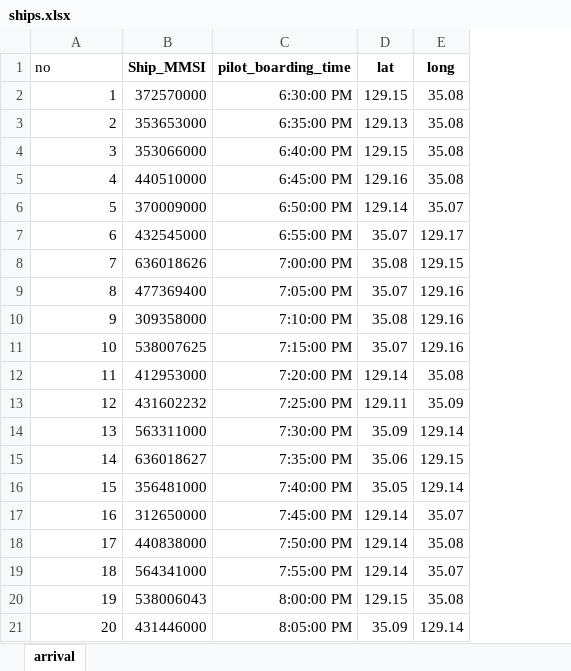
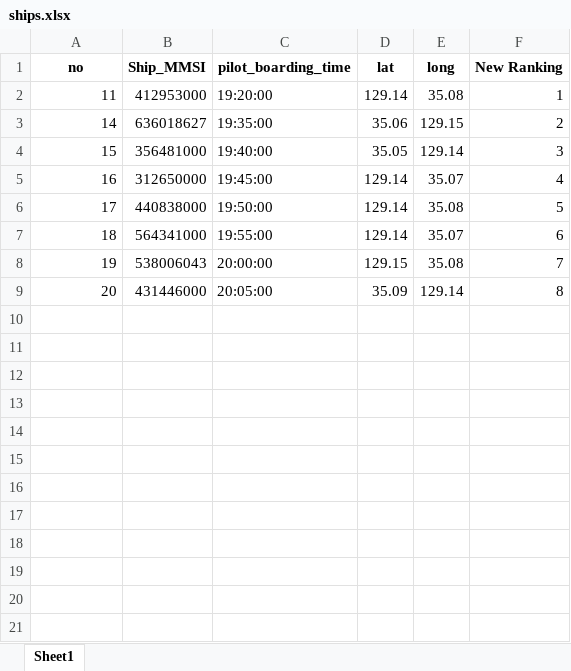
Before and after one commit to ylmgrbzz/Ship-arrival-Simulation-ApplicationWith-Python, an Excel workbook: ships.xlsx, sheet Sheet1, drawn as a sheet; values as stored, in another font and other column widths than the file's, no borders; removed rows and columns are numbered as before the commit, all else as after; the diff names each change by its address in the sheet, - before the commit and + after, or states it on an @@ line.

```diff
--- a/ships.xlsx (sheet Sheet1)
+++ b/ships.xlsx (sheet Sheet1)
-sheet tab: arrival
+sheet tab: Sheet1
+column F (New Ranking), rows 2-9: 1 | 2 | 3 | 4 | 5 | 6 | 7 | 8
@@ A1 bold: off → on, alignment: left → center @@
-row 2: 1 | 372570000 | 6:30:00 PM | 129.15 | 35.08
-row 3: 2 | 353653000 | 6:35:00 PM | 129.13 | 35.08
-row 4: 3 | 353066000 | 6:40:00 PM | 129.15 | 35.08
-row 5: 4 | 440510000 | 6:45:00 PM | 129.16 | 35.08
-row 6: 5 | 370009000 | 6:50:00 PM | 129.14 | 35.07
-row 7: 6 | 432545000 | 6:55:00 PM | 35.07 | 129.17
-row 8: 7 | 636018626 | 7:00:00 PM | 35.08 | 129.15
-row 9: 8 | 477369400 | 7:05:00 PM | 35.07 | 129.16
-row 10: 9 | 309358000 | 7:10:00 PM | 35.08 | 129.16
-row 11: 10 | 538007625 | 7:15:00 PM | 35.07 | 129.16
-C2 (pilot_boarding_time): 7:20:00 PM
+C2 (pilot_boarding_time): 19:20:00
-row 13: 12 | 431602232 | 7:25:00 PM | 129.11 | 35.09
-row 14: 13 | 563311000 | 7:30:00 PM | 35.09 | 129.14
-C3 (pilot_boarding_time): 7:35:00 PM
+C3 (pilot_boarding_time): 19:35:00
-C4 (pilot_boarding_time): 7:40:00 PM
+C4 (pilot_boarding_time): 19:40:00
-C5 (pilot_boarding_time): 7:45:00 PM
+C5 (pilot_boarding_time): 19:45:00
-C6 (pilot_boarding_time): 7:50:00 PM
+C6 (pilot_boarding_time): 19:50:00
-C7 (pilot_boarding_time): 7:55:00 PM
+C7 (pilot_boarding_time): 19:55:00
-C8 (pilot_boarding_time): 8:00:00 PM
+C8 (pilot_boarding_time): 20:00:00
-C9 (pilot_boarding_time): 8:05:00 PM
+C9 (pilot_boarding_time): 20:05:00
```
Also changed, not shown: 2 other files.
